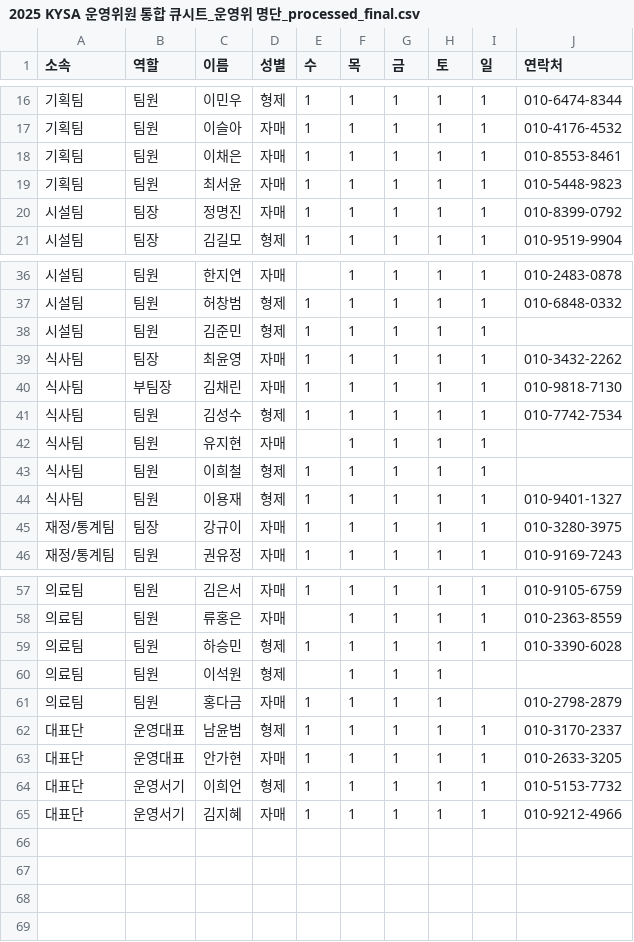
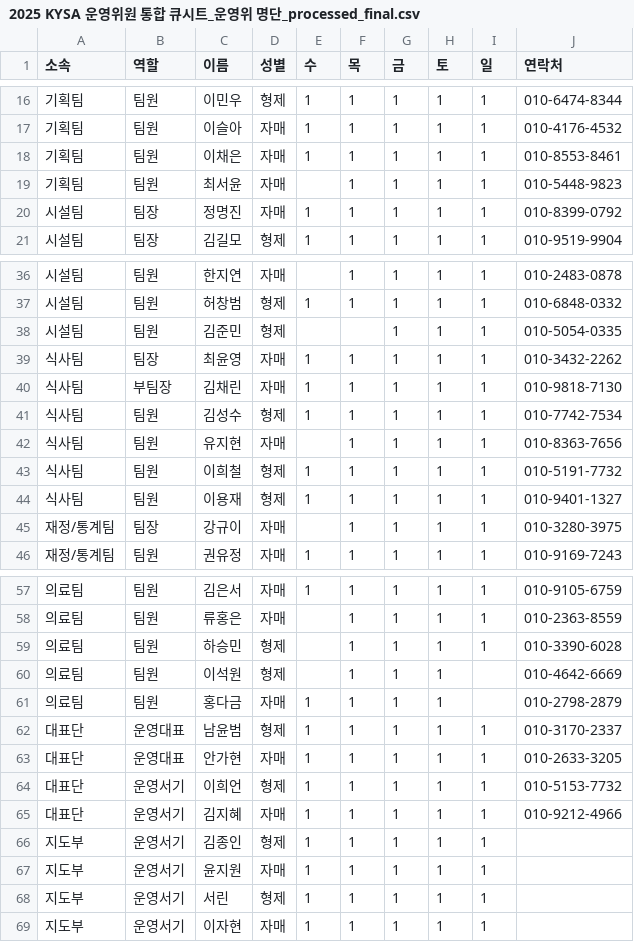
Before and after one commit to heeeoneee/cue_sheet_checker, a CSV file: modified_csv_files/2025 KYSA 운영위원 통합 큐시트_운영위 명단_processed_final.csv, drawn as a sheet; only a part is shown, gaps mark what is left out; the diff covers the shown part only.

```diff
--- a/modified_csv_files/2025 KYSA 운영위원 통합 큐시트_운영위 명단_processed_final.csv
+++ b/modified_csv_files/2025 KYSA 운영위원 통합 큐시트_운영위 명단_processed_final.csv
@@ -18,3 +18,3 @@
 기획팀,팀원,이채은,자매,1,1,1,1,1,010-8553-8461
-기획팀,팀원,최서윤,자매,1,1,1,1,1,010-5448-9823
+기획팀,팀원,최서윤,자매,,1,1,1,1,010-5448-9823
 시설팀,팀장,정명진,자매,1,1,1,1,1,010-8399-0792
@@ -37,3 +37,3 @@
 시설팀,팀원,허창범,형제,1,1,1,1,1,010-6848-0332
-시설팀,팀원,김준민,형제,1,1,1,1,1,
+시설팀,팀원,김준민,형제,,,1,1,1,010-5054-0335
 식사팀,팀장,최윤영,자매,1,1,1,1,1,010-3432-2262
@@ -41,6 +41,6 @@
 식사팀,팀원,김성수,형제,1,1,1,1,1,010-7742-7534
-식사팀,팀원,유지현,자매,,1,1,1,1,
-식사팀,팀원,이희철,형제,1,1,1,1,1,
+식사팀,팀원,유지현,자매,,1,1,1,1,010-8363-7656
+식사팀,팀원,이희철,형제,1,1,1,1,1,010-5191-7732
 식사팀,팀원,이용재,형제,1,1,1,1,1,010-9401-1327
-재정/통계팀,팀장,강규이,자매,1,1,1,1,1,010-3280-3975
+재정/통계팀,팀장,강규이,자매,,1,1,1,1,010-3280-3975
 재정/통계팀,팀원,권유정,자매,1,1,1,1,1,010-9169-7243
@@ -58,4 +58,4 @@
 의료팀,팀원,류홍은,자매,,1,1,1,1,010-2363-8559
-의료팀,팀원,하승민,형제,1,1,1,1,1,010-3390-6028
-의료팀,팀원,이석원,형제,,1,1,1,,
+의료팀,팀원,하승민,형제,,1,1,1,1,010-3390-6028
+의료팀,팀원,이석원,형제,,1,1,1,,010-4642-6669
 의료팀,팀원,홍다금,자매,1,1,1,1,,010-2798-2879
@@ -65 +65,5 @@
 대표단,운영서기,김지혜,자매,1,1,1,1,1,010-9212-4966
+지도부,운영서기,김종인,형제,1,1,1,1,1,
+지도부,운영서기,윤지원,자매,1,1,1,1,1,
+지도부,운영서기,서린,형제,1,1,1,1,1,
+지도부,운영서기,이자현,자매,1,1,1,1,1,
```
Also changed, not shown: 1 edited cell elsewhere in this file, final_schedule_files/2025 KYSA 운영위원 통합 큐시트_8.15금_event_schedule.csv, final_schedule_files/2025 KYSA 운영위원 통합 큐시트_8.16토_event_schedule.csv, 43 other files.
